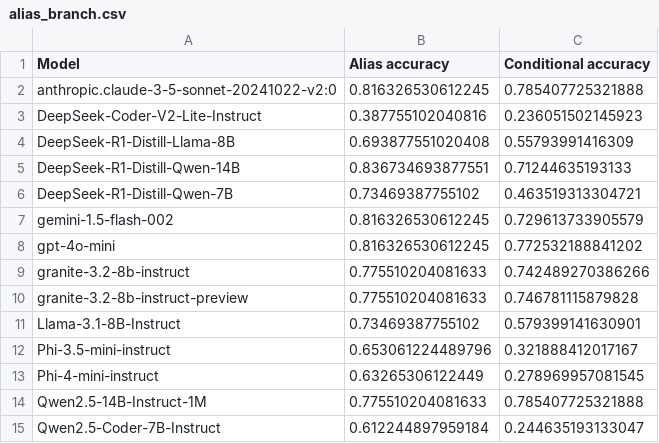
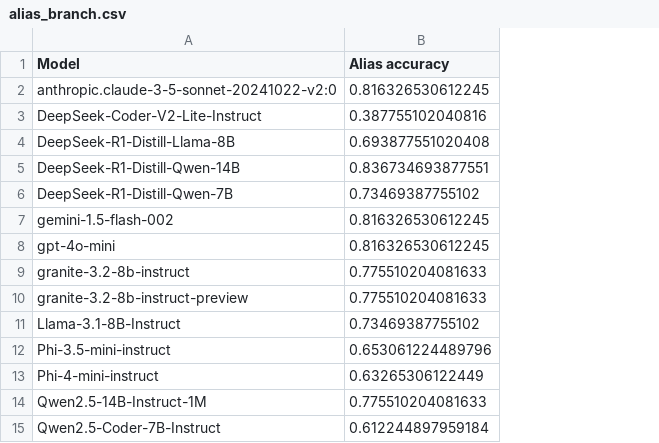
Before and after one commit to codesense-bench/codesense-bench.github.io, a CSV file: Data/alias_branch.csv, drawn as a sheet; the diff names each change by its address in the sheet, - before the commit and + after, or states it on an @@ line.

```diff
--- a/Data/alias_branch.csv
+++ b/Data/alias_branch.csv
-column C (Conditional accuracy), rows 2-15: 0.785407725321888 | 0.236051502145923 | 0.55793991416309 | 0.71244635193133 | 0.463519313304721 | 0.729613733905579 | 0.772532188841202 | 0.742489270386266 | 0.746781115879828 | 0.579399141630901 | 0.321888412017167 | 0.278969957081545 | 0.785407725321888 | 0.244635193133047
```
Also changed, not shown: 4 other files.
